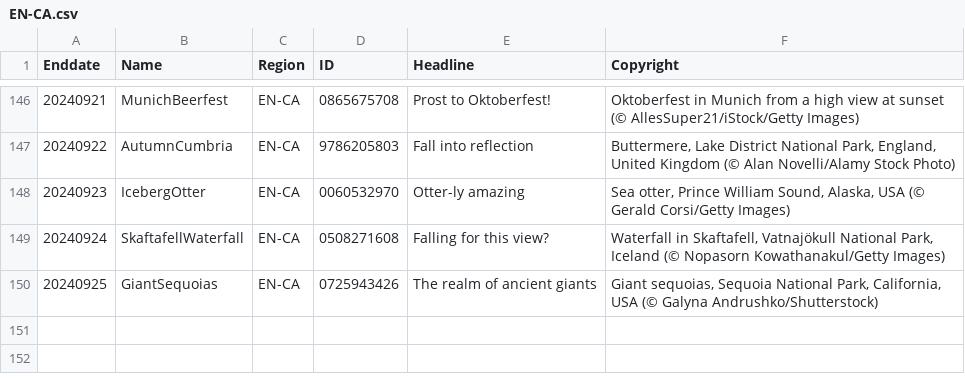
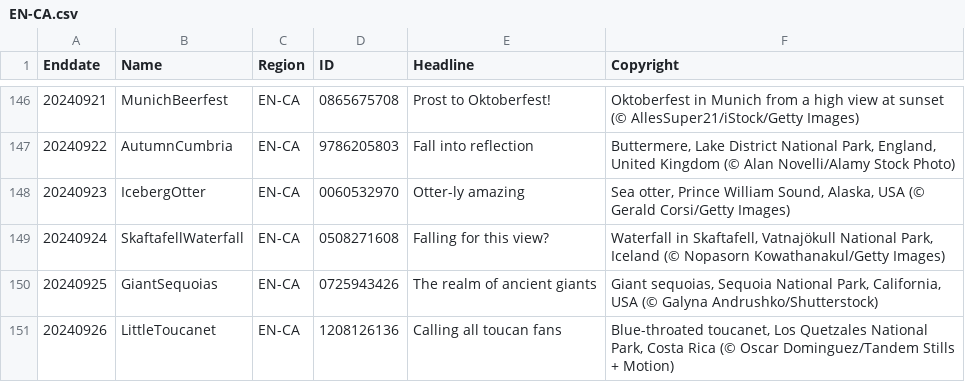
Before and after one commit to tauyoungsama/imageArchive, a CSV file: metadata/EN-CA.csv, drawn as a sheet; only a part is shown, gaps mark what is left out; the diff names each change by its address in the sheet, - before the commit and + after, or states it on an @@ line.

```diff
--- a/metadata/EN-CA.csv
+++ b/metadata/EN-CA.csv
+row 151: 20240926 | LittleToucanet | EN-CA | 1208126136 | Calling all toucan fans | Blue-throated toucanet, Los Quetzales National Park, Costa Rica (© Oscar Dominguez/Tandem Stills + Motion)
```
Also changed, not shown: metadata/EN-GB.csv, metadata/EN-IN.csv, 11 other files.
